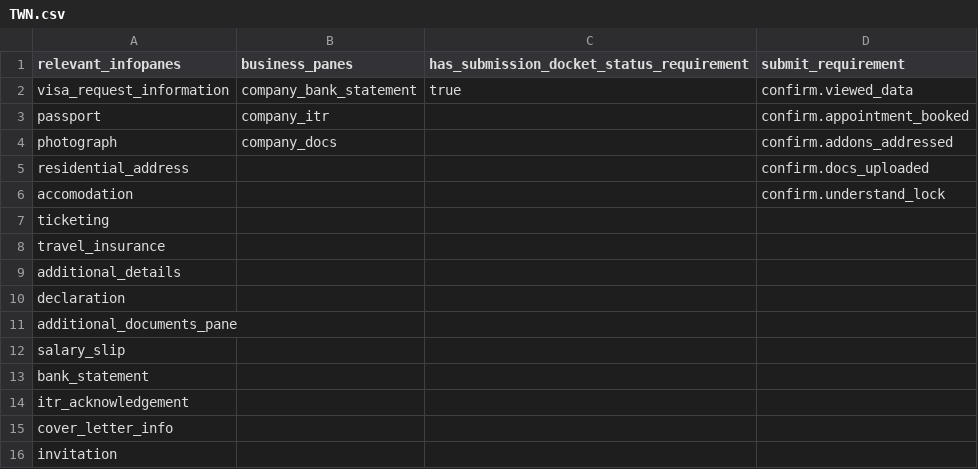
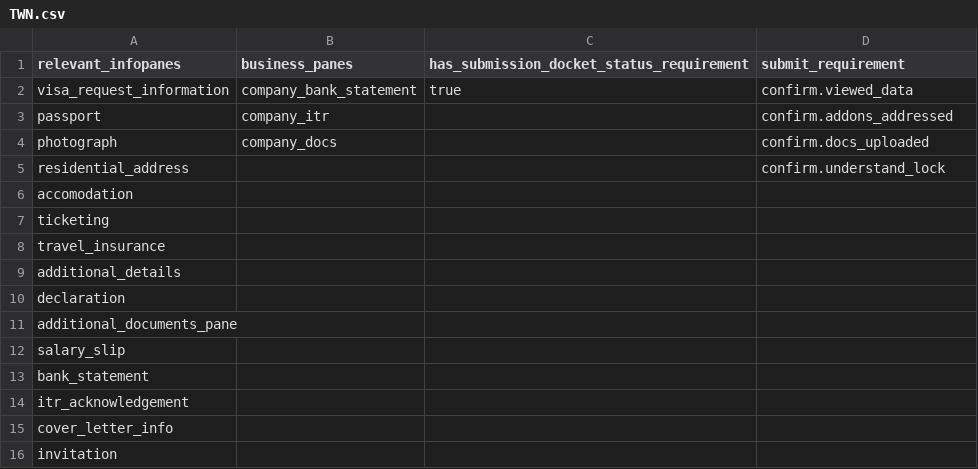
Before and after one commit to lyikadmin/lyik_ttk, a CSV file: deployment_templates/plugin_files/form_config/TWN.csv, drawn as a sheet.

Commit message:
feat:  Updates to Saudi and UAE. New Forms Japan and China. Singapore PDF mapping (#65)
PDF Mapping: Singapore
Updated Forms: Saudi Arabia & UAE (as per UAT Feedback)
New Forms: Japan & China

* feat: Add early arrival departure date validation message

* docket changes wip

* Refactor form configurations and update templates

- Updated TTK_UAE_20251201.csv to streamline address verification and remove redundant verification handlers.
- Created new form configuration files for ARE.csv, MEX.csv, TWN.csv, and removed UAE.csv.
- Simplified existing form configurations for IDN.csv, LKA.csv, SAU.csv, SCHENGEN.csv, and SGP.csv by removing unnecessary fields and ensuring consistency in structure.
- Enhanced user prompts for document uploads in various sections to improve clarity and user experience.

* fields: updated fields zip

* fix: Co-traveller docket mapping

* singapore mapping updated

* China & Japan: Fields and Form uploaded

* Form CSV updated: UAE, Saudi Arabia

* frm_config: taiwan correction

* fix: update import for RootVisaRequestInformation model

---------

Co-authored-by: Debasish Sarkar <debasish@lyik.com>
Co-authored-by: harini <harini@lyik.com>

```diff
--- a/deployment_templates/plugin_files/form_config/TWN.csv
+++ b/deployment_templates/plugin_files/form_config/TWN.csv
@@ -2,6 +2,6 @@ relevant_infopanes,business_panes,has_submission_docket_status_requirement,submi
 visa_request_information,company_bank_statement,true,confirm.viewed_data
-passport,company_itr,,confirm.appointment_booked
-photograph,company_docs,,confirm.addons_addressed
-residential_address,,,confirm.docs_uploaded
-accomodation,,,confirm.understand_lock
+passport,company_itr,,confirm.addons_addressed
+photograph,company_docs,,confirm.docs_uploaded
+residential_address,,,confirm.understand_lock
+accomodation,,,
 ticketing,,,
```
Also changed, not shown: deployment_templates/forms/TTK_Saudi_20251201.csv, deployment_templates/forms/TTK_UAE_20251201.csv, 11 other files.
